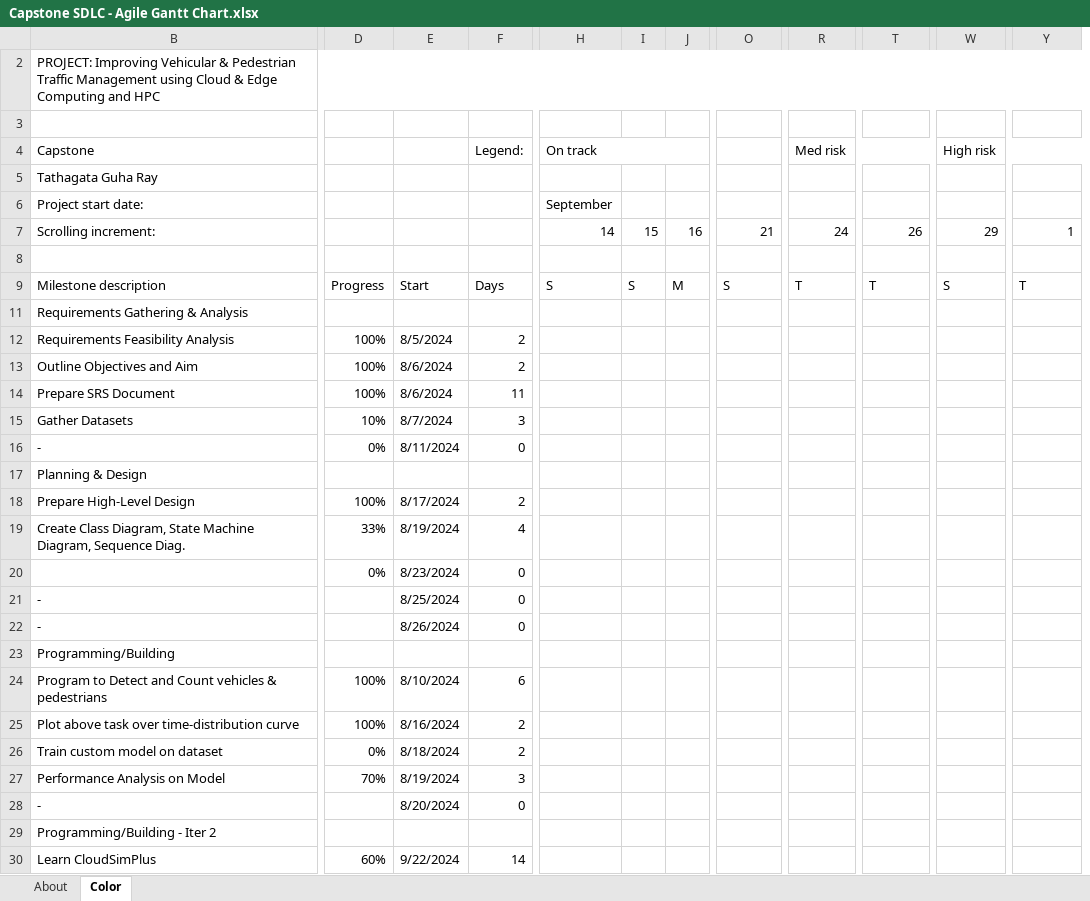
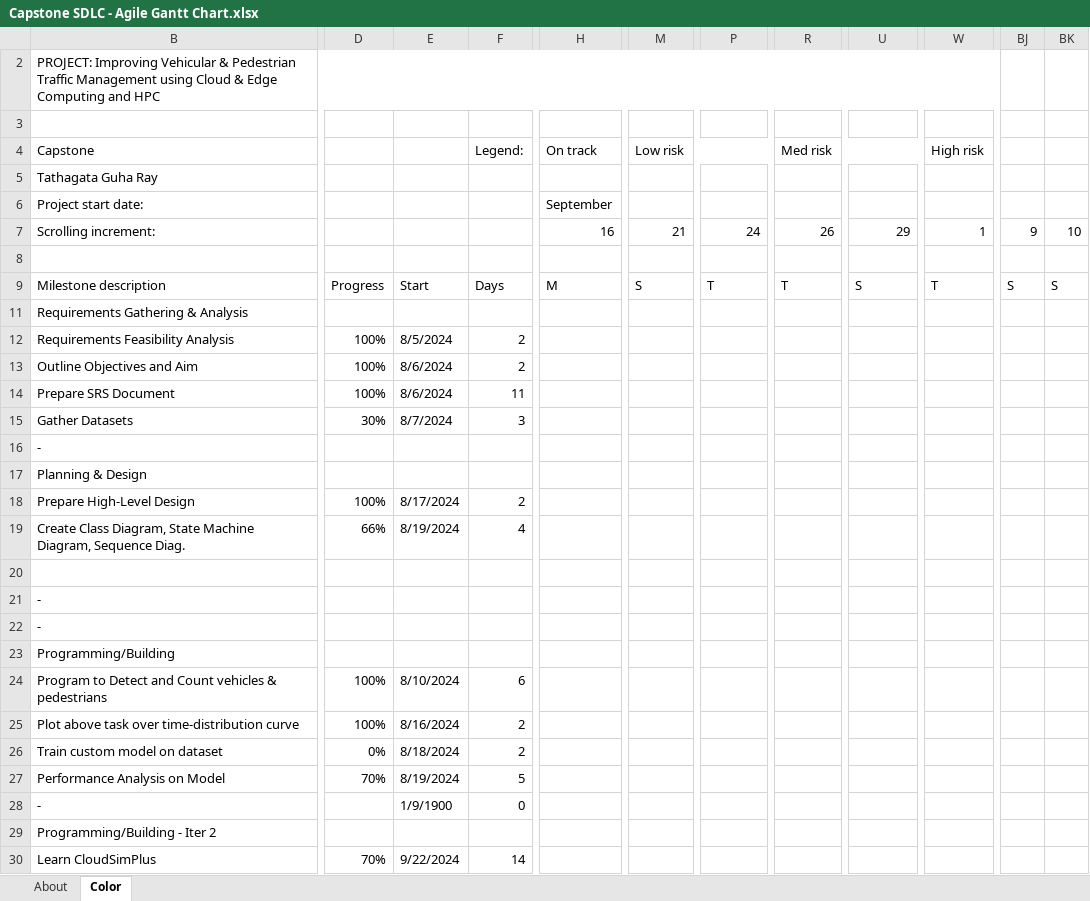
Before and after one commit to AlexJMercer/Vehicle-and-Pedestrian-Counter, an Excel workbook: docs/Capstone SDLC - Agile Gantt Chart.xlsx, sheet Color, drawn as a sheet; only a part is shown, gaps mark what is left out; values as stored, in another font and other column widths than the file's, no cell formats; charts and pictures and conditional formats and table styles not drawn; removed rows and columns are numbered as before the commit, all else as after; rows hold the shown columns only; the diff covers the shown part only; the diff names each change by its address in the sheet, - before the commit and + after, or states it on an @@ line.

```diff
--- a/docs/Capstone SDLC - Agile Gantt Chart.xlsx (sheet Color)
+++ b/docs/Capstone SDLC - Agile Gantt Chart.xlsx (sheet Color)
-column I, rows 7-9: 15 |  | S
-column J, rows 7-9: 16 |  | M
+column BJ, rows 7-9: 9 |  | S
+column BK, rows 7-9: 10 |  | S
-B2:BH2 merged
+B2:BH2 merged
-H4:K4 merged
+H4:K4 merged
-M4: (empty)
+M4: Low risk
+M4:P4 merged
-P4: Med risk
+P4: (empty)
-R4:U4 merged
-R4: (empty)
+R4: Med risk
+R4:U4 merged
-U4: High risk
+U4: (empty)
-W4:Z4 merged
-W4: (empty)
+W4: High risk
+W4:Z4 merged
-H7 (On track): 14
+H7 (On track): 16
-H9 (On track): S
+H9 (On track): M
-D15: 10%
+D15: 30%
-row 16: - | 0% | 8/11/2024 | 0
+row 16: -
-D19: 33%
+D19: 66%
-row 20:  | 0% | 8/23/2024 | 0
+row 20: (empty)
-E21: 8/25/2024
+E21: (empty)
-F21:F22 (Legend:): 0
+F21:F22 (Legend:): (empty)
-E22: 8/26/2024
+E22: (empty)
-F27 (Legend:): 3
+F27 (Legend:): 5
-E28: 8/20/2024
+E28: 1/9/1900
-D30: 60%
+D30: 70%
```
Also changed, not shown: 4 added rows, 1 removed row, 22 edited cells and merged cells elsewhere in this sheet, cell formats, formulas that keep their value, 2 other files.
